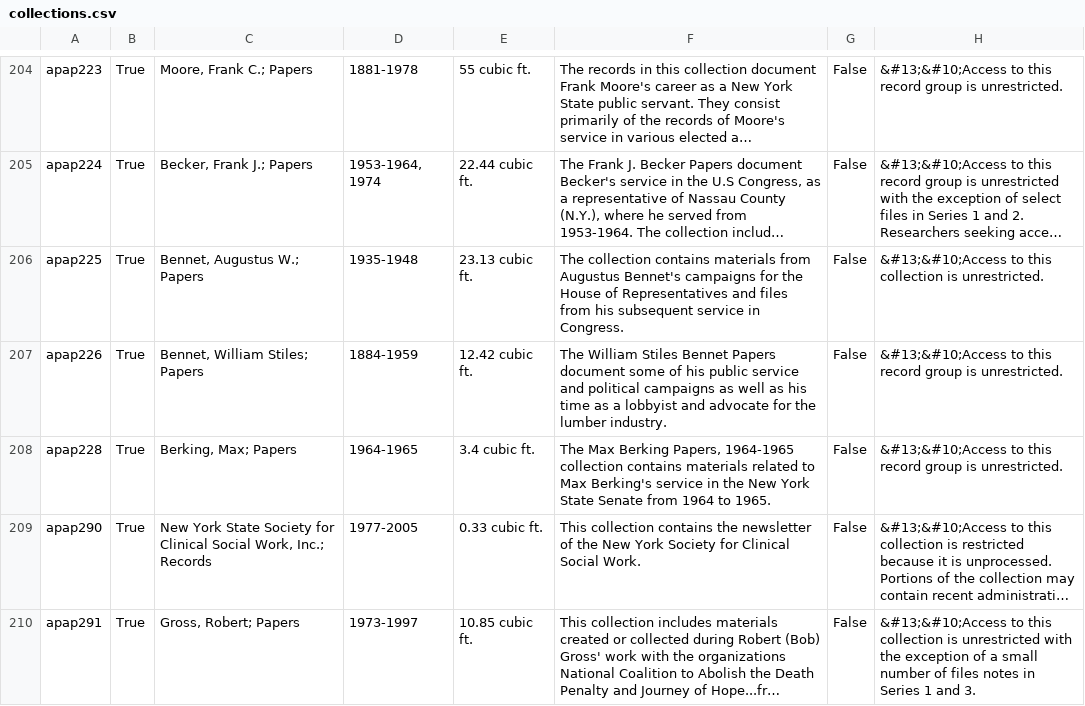
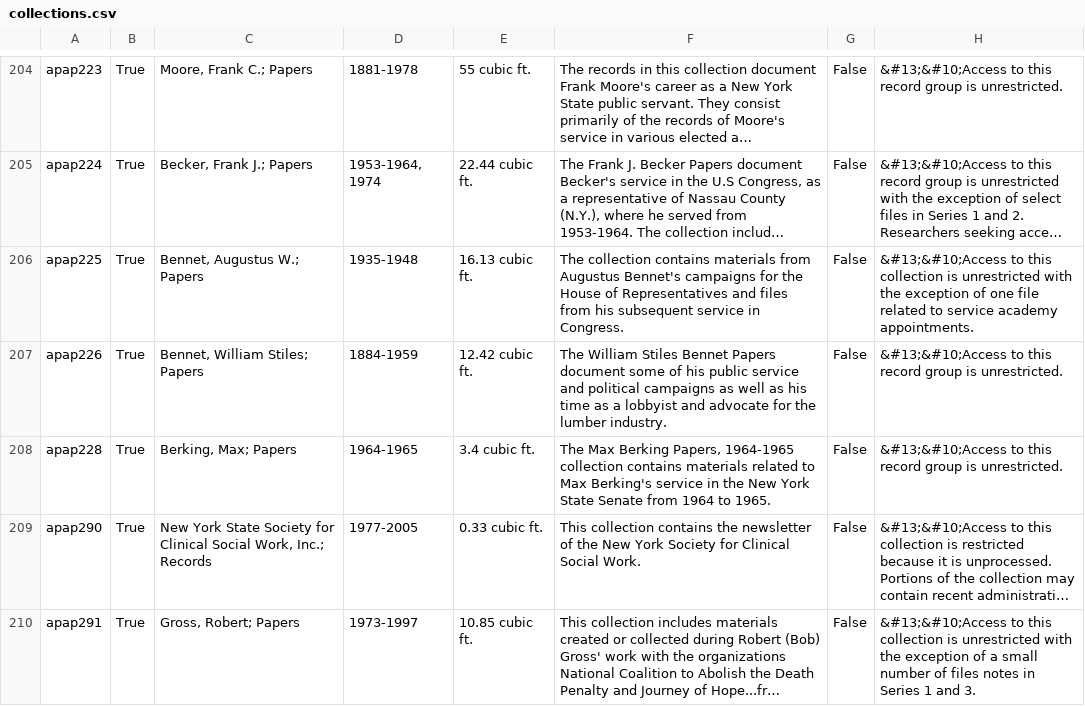
Before and after one commit to UAlbanyArchives/collections, a CSV file: staticData/collections.csv, drawn as a sheet; only a part is shown, gaps mark what is left out; long unchanged cells end in …; the diff names each change by its address in the sheet, - before the commit and + after, or states it on an @@ line.

Commit message:
modified collections exported from ArchivesSpace

```diff
--- a/staticData/collections.csv
+++ b/staticData/collections.csv
-E206: 23.13 cubic ft.
+E206: 16.13 cubic ft.
-H206: …collection is unrestricted.
+H206: …collection is unrestricted with the exception of one file related to service academy appointments.
```
Also changed, not shown: 1 other file.
